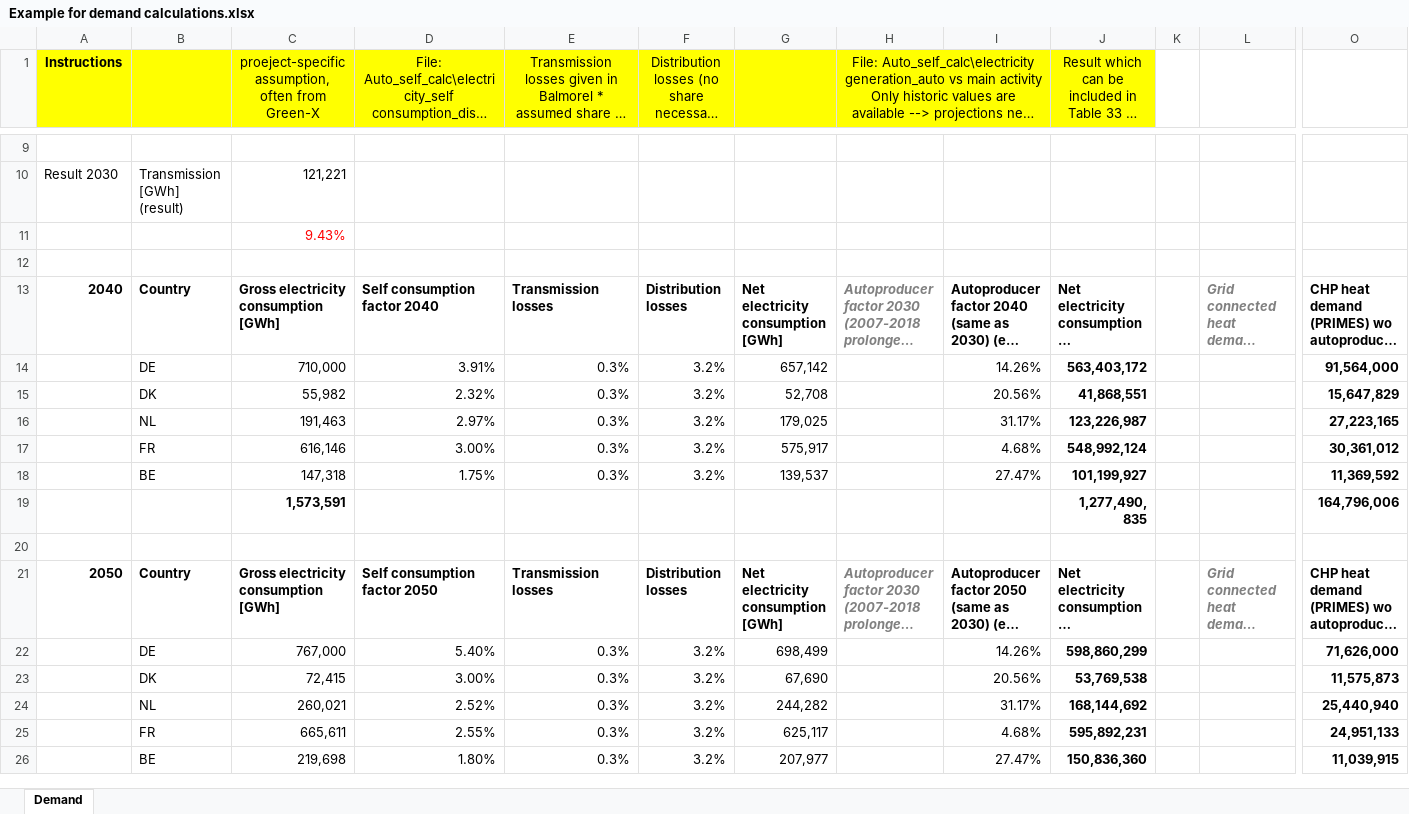
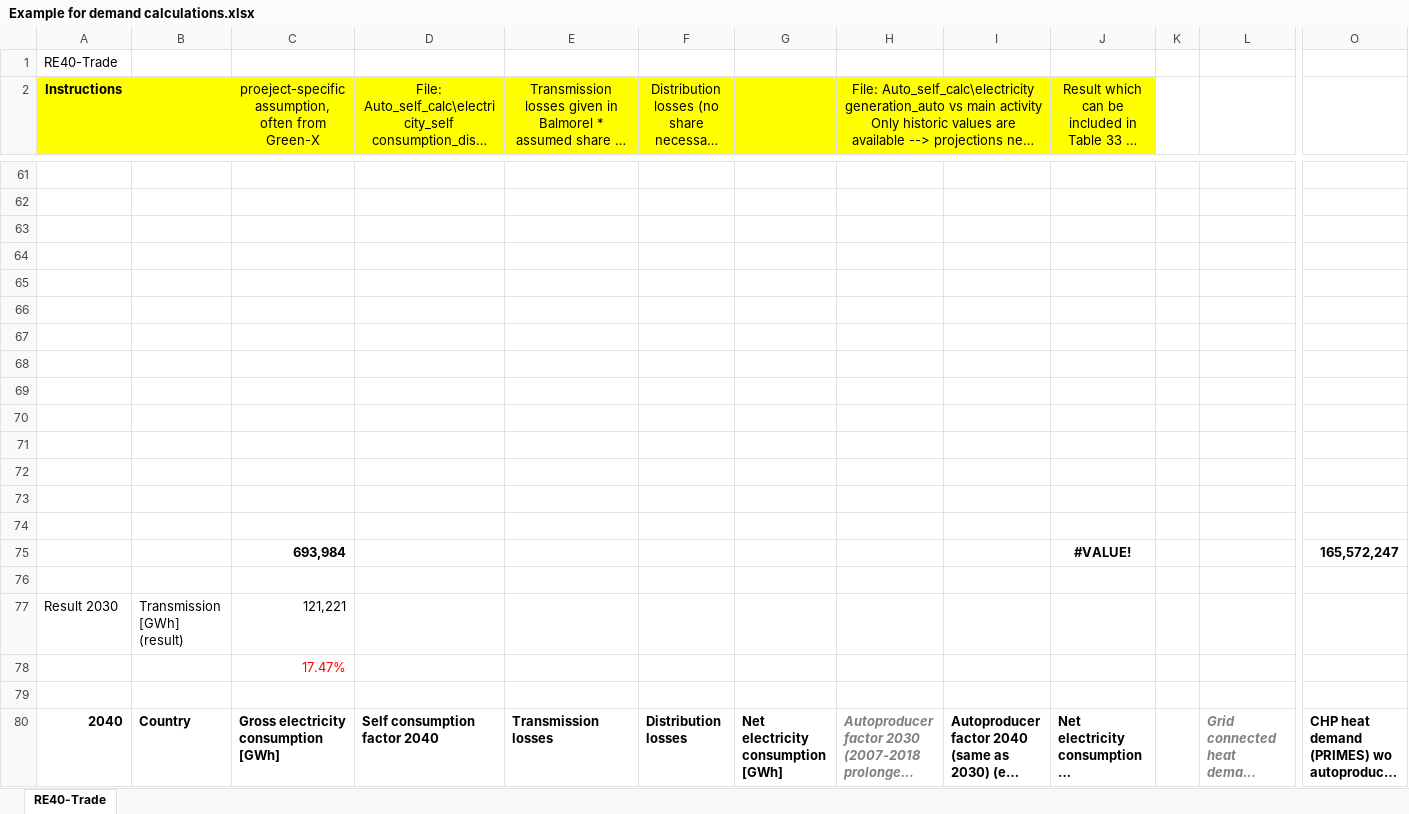
Before and after one commit to EEG-policy-modelling/EEG-Tools, an Excel workbook: AURES calcs/Example for demand calculations.xlsx, sheet RE40-Trade, drawn as a sheet; only a part is shown, gaps mark what is left out; the shorter side is filled out with more unchanged rows; long unchanged cells end in …; values as stored, in another font and other column widths than the file's, no borders; addresses are those after the commit; rows hold the shown columns only; the diff covers the shown part only; the diff names each change by its address in the sheet, - before the commit and + after, or states it on an @@ line.

Commit message:
Update Data
22.12.

```diff
--- a/AURES calcs/Example for demand calculations.xlsx (sheet RE40-Trade)
+++ b/AURES calcs/Example for demand calculations.xlsx (sheet RE40-Trade)
-sheet tab: Demand
+sheet tab: RE40-Trade
+row 1: RE40-Trade
+row 61: (empty)
+row 62: (empty)
+row 63: (empty)
+row 64: (empty)
+row 65: (empty)
+row 66: (empty)
+row 67: (empty)
+row 68: (empty)
+row 69: (empty)
+row 70: (empty)
+row 71: (empty)
+row 72: (empty)
+row 73: (empty)
+row 74: (empty)
+row 75:  |  | 693,984 |  |  |  |  |  |  | #VALUE! |  |  | 165,572,247
-C78: 9.43%
+C78: 17.47%
```
Also changed, not shown: 51 added rows, 11 edited cells and cell formats elsewhere in this sheet, formulas that keep their value, AURES calcs/ENTSOE_capacities_per_country.xlsx, 1 other file.
